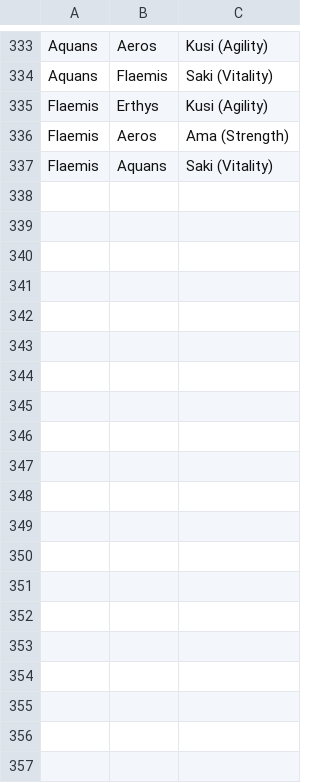
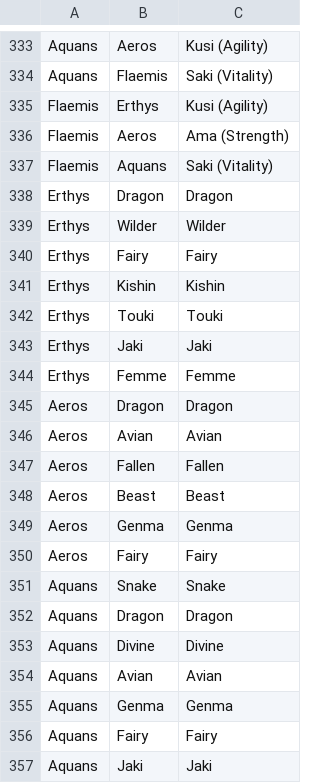
Before and after one commit to trinhmw/Fusion, a CSV file: DevilSurvivorFusion.csv, drawn as a sheet; only a part is shown, gaps mark what is left out; the diff covers the shown part only; the diff names each change by its address in the sheet, - before the commit and + after, or states it on an @@ line.

Commit message:
List Possibilities now available, Dialog errors updated

```diff
--- a/DevilSurvivorFusion.csv
+++ b/DevilSurvivorFusion.csv
+row 338: Erthys | Dragon | Dragon
+row 339: Erthys | Wilder | Wilder
+row 340: Erthys | Fairy | Fairy
+row 341: Erthys | Kishin | Kishin
+row 342: Erthys | Touki | Touki
+row 343: Erthys | Jaki | Jaki
+row 344: Erthys | Femme | Femme
+row 345: Aeros | Dragon | Dragon
+row 346: Aeros | Avian | Avian
+row 347: Aeros | Fallen | Fallen
+row 348: Aeros | Beast | Beast
+row 349: Aeros | Genma | Genma
+row 350: Aeros | Fairy | Fairy
+row 351: Aquans | Snake | Snake
+row 352: Aquans | Dragon | Dragon
+row 353: Aquans | Divine | Divine
+row 354: Aquans | Avian | Avian
+row 355: Aquans | Genma | Genma
+row 356: Aquans | Fairy | Fairy
+row 357: Aquans | Jaki | Jaki
```
Also changed, not shown: 10 added rows elsewhere in this file, 16 other files.
